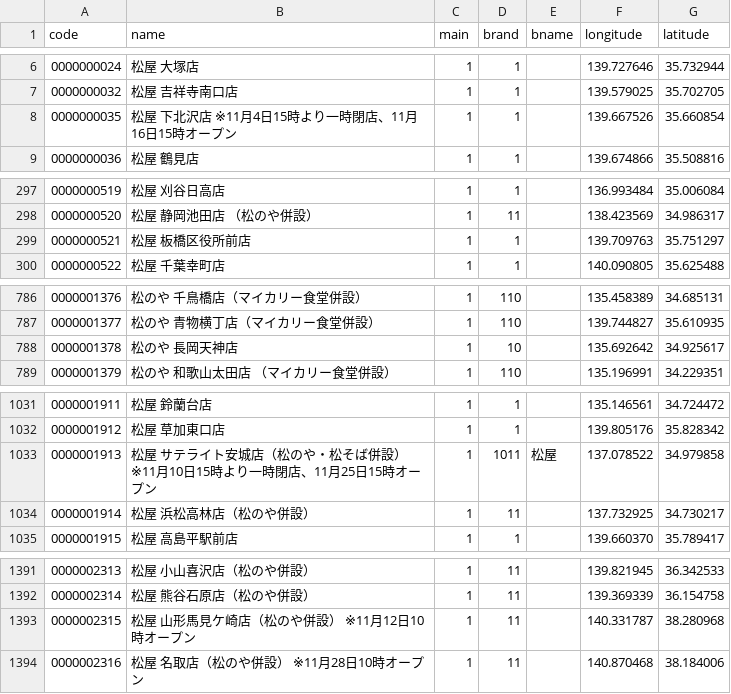
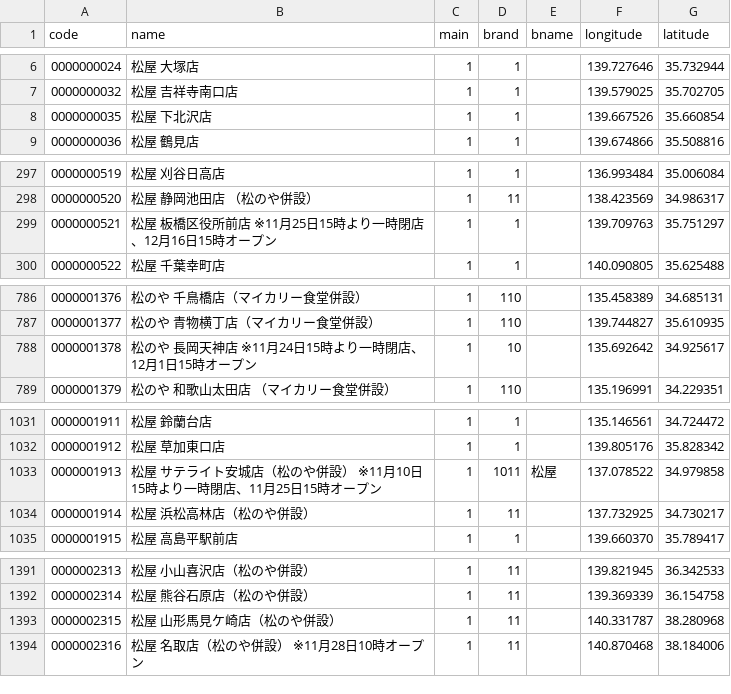
Before and after one commit to yykuso/matsuyafoodsmap, a CSV file: data/matsuyafoods.csv, drawn as a sheet; only a part is shown, gaps mark what is left out; the diff covers the shown part only.

Commit message:
11/18 店舗一覧 更新

```diff
--- a/data/matsuyafoods.csv
+++ b/data/matsuyafoods.csv
@@ -7,3 +7,3 @@ code,name,main,brand,bname,longitude,latitude
 0000000032,松屋 吉祥寺南口店,1,1,,139.579025,35.702705
-0000000035,松屋 下北沢店 ※11月4日15時より一時閉店、11月16日15時オープン,1,1,,139.667526,35.660854
+0000000035,松屋 下北沢店,1,1,,139.667526,35.660854
 0000000036,松屋 鶴見店,1,1,,139.674866,35.508816
@@ -298,3 +298,3 @@ code,name,main,brand,bname,longitude,latitude
 0000000520,松屋 静岡池田店 （松のや併設）,1,11,,138.423569,34.986317
-0000000521,松屋 板橋区役所前店,1,1,,139.709763,35.751297
+0000000521,松屋 板橋区役所前店 ※11月25日15時より一時閉店、12月16日15時オープン,1,1,,139.709763,35.751297
 0000000522,松屋 千葉幸町店,1,1,,140.090805,35.625488
@@ -787,3 +787,3 @@ code,name,main,brand,bname,longitude,latitude
 0000001377,松のや 青物横丁店（マイカリー食堂併設）,1,110,,139.744827,35.610935
-0000001378,松のや 長岡天神店,1,10,,135.692642,34.925617
+0000001378,松のや 長岡天神店 ※11月24日15時より一時閉店、12月1日15時オープン,1,10,,135.692642,34.925617
 0000001379,松のや 和歌山太田店 （マイカリー食堂併設）,1,110,,135.196991,34.229351
@@ -1032,3 +1032,3 @@ code,name,main,brand,bname,longitude,latitude
 0000001912,松屋 草加東口店,1,1,,139.805176,35.828342
-0000001913,松屋 サテライト安城店（松のや・松そば併設） ※11月10日15時より一時閉店、11月25日15時オープン,1,1011,松屋,137.078522,34.979858
+0000001913,松屋 サテライト安城店（松のや併設） ※11月10日15時より一時閉店、11月25日15時オープン,1,1011,松屋,137.078522,34.979858
 0000001914,松屋 浜松高林店（松のや併設）,1,11,,137.732925,34.730217
@@ -1392,3 +1392,3 @@ code,name,main,brand,bname,longitude,latitude
 0000002314,松屋 熊谷石原店（松のや併設）,1,11,,139.369339,36.154758
-0000002315,松屋 山形馬見ケ崎店（松のや併設） ※11月12日10時オープン,1,11,,140.331787,38.280968
+0000002315,松屋 山形馬見ケ崎店（松のや併設）,1,11,,140.331787,38.280968
 0000002316,松屋 名取店（松のや併設） ※11月28日10時オープン,1,11,,140.870468,38.184006
```
Also changed, not shown: 2 edited cells elsewhere in this file.
